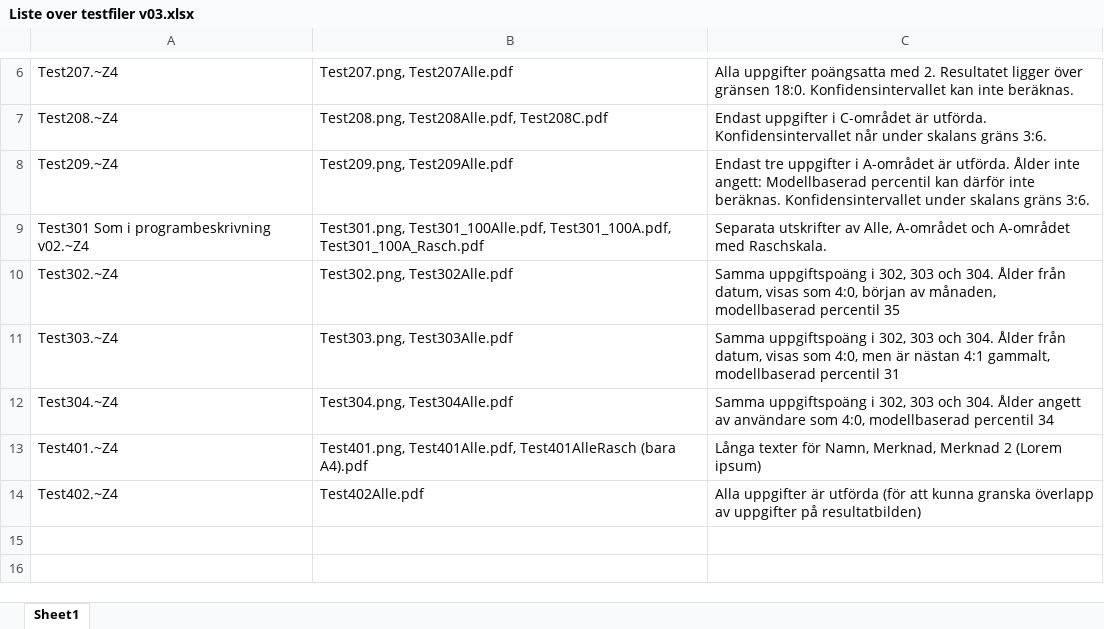
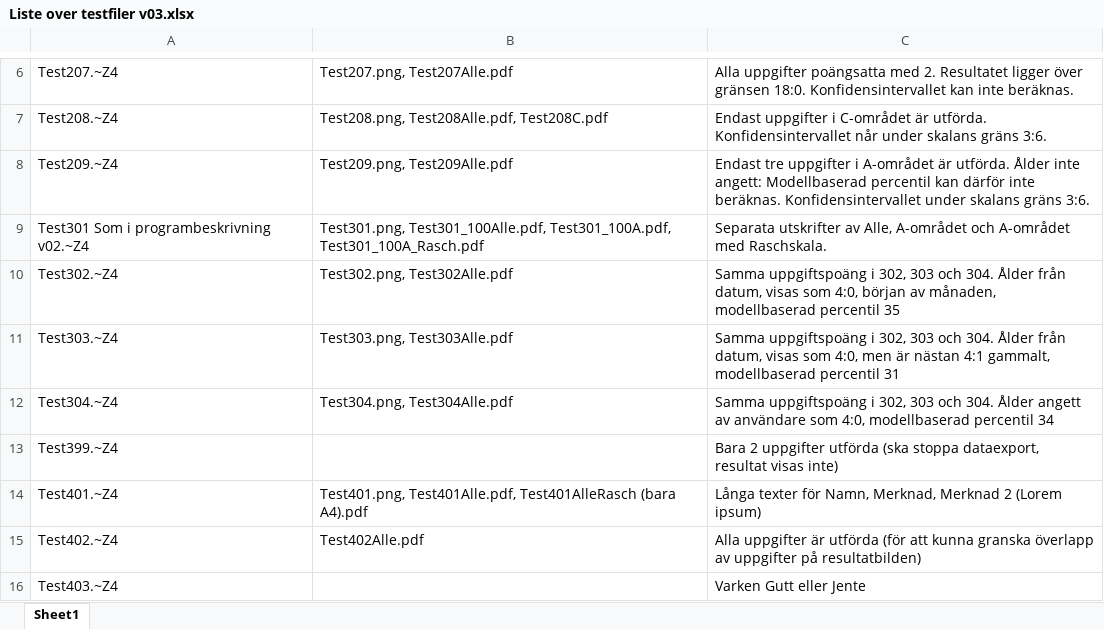
Before and after one commit to espenjanson/skaring, an Excel workbook: docs/reference-tests/Liste over testfiler v03.xlsx, sheet Sheet1, drawn as a sheet; only a part is shown, gaps mark what is left out; values as stored, in another font and other column widths than the file's, no borders; the diff names each change by its address in the sheet, - before the commit and + after, or states it on an @@ line.

```diff
--- a/docs/reference-tests/Liste over testfiler v03.xlsx (sheet Sheet1)
+++ b/docs/reference-tests/Liste over testfiler v03.xlsx (sheet Sheet1)
+row 13: Test399.~Z4 |  | Bara 2 uppgifter utförda (ska stoppa dataexport, resultat visas inte)
+row 16: Test403.~Z4 |  | Varken Gutt eller Jente
```
Also changed, not shown: 3 other files.
